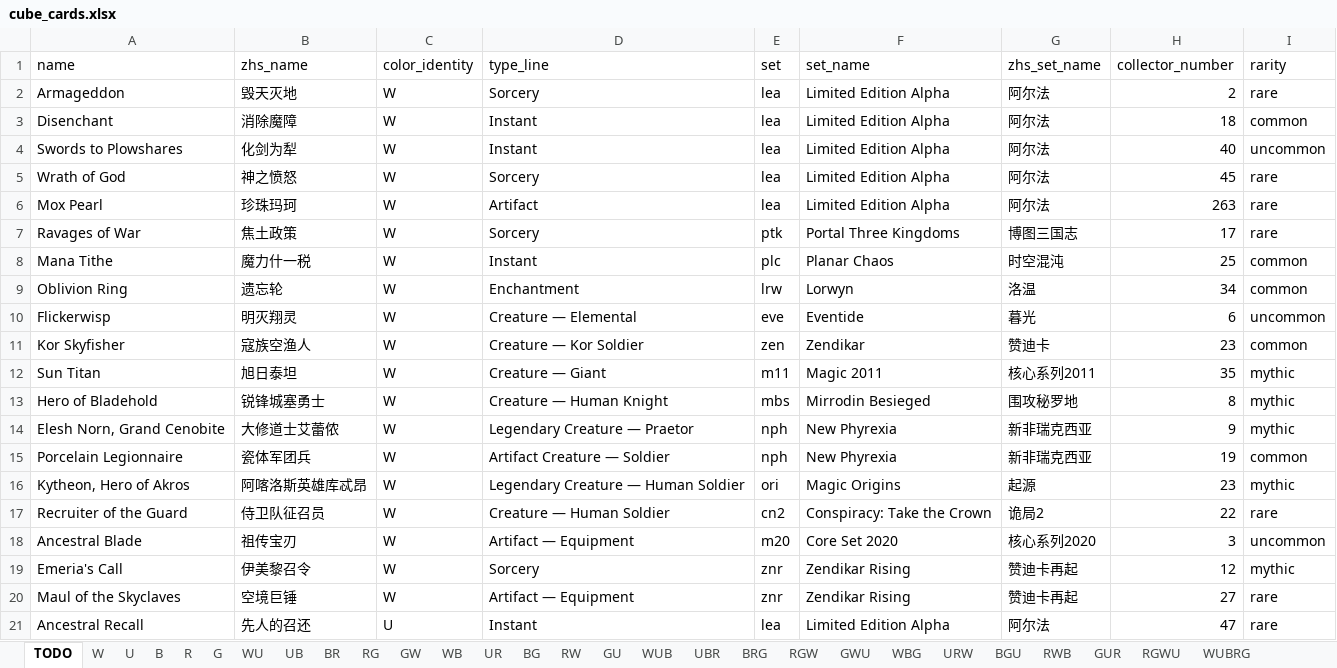
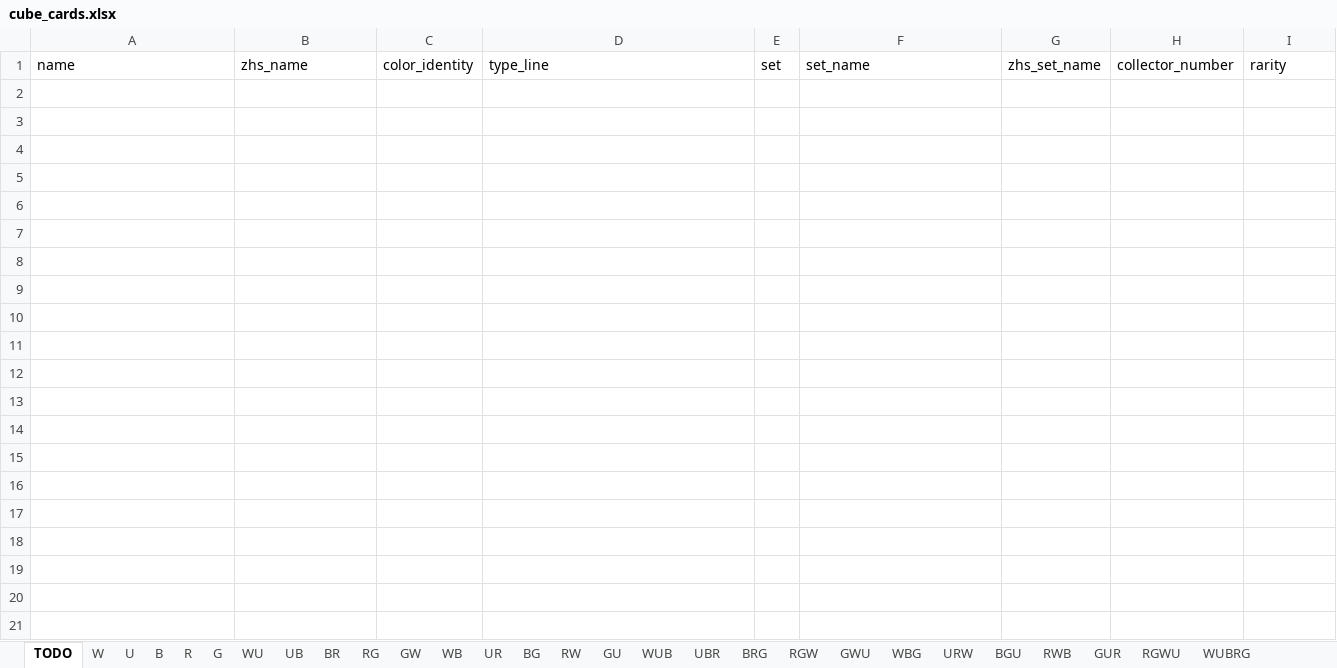
Before and after one commit to RuohengLiu/MTG-CUBE, an Excel workbook: cube_cards.xlsx, sheet TODO, drawn as a sheet; only a part is shown; values as stored, in another font and other column widths than the file's, no borders; the diff covers the shown part only; the diff names each change by its address in the sheet, - before the commit and + after, or states it on an @@ line.

Commit message:
Update cube_cards.xlsx

```diff
--- a/cube_cards.xlsx (sheet TODO)
+++ b/cube_cards.xlsx (sheet TODO)
-row 2: Armageddon | 毁天灭地 | W | Sorcery | lea | Limited Edition Alpha | 阿尔法 | 2 | rare
-row 3: Disenchant | 消除魔障 | W | Instant | lea | Limited Edition Alpha | 阿尔法 | 18 | common
-row 4: Swords to Plowshares | 化剑为犁 | W | Instant | lea | Limited Edition Alpha | 阿尔法 | 40 | uncommon
-row 5: Wrath of God | 神之愤怒 | W | Sorcery | lea | Limited Edition Alpha | 阿尔法 | 45 | rare
-row 6: Mox Pearl | 珍珠玛珂 | W | Artifact | lea | Limited Edition Alpha | 阿尔法 | 263 | rare
-row 7: Ravages of War | 焦土政策 | W | Sorcery | ptk | Portal Three Kingdoms | 博图三国志 | 17 | rare
-row 8: Mana Tithe | 魔力什一税 | W | Instant | plc | Planar Chaos | 时空混沌 | 25 | common
-row 9: Oblivion Ring | 遗忘轮 | W | Enchantment | lrw | Lorwyn | 洛温 | 34 | common
-row 10: Flickerwisp | 明灭翔灵 | W | Creature — Elemental | eve | Eventide | 暮光 | 6 | uncommon
-row 11: Kor Skyfisher | 寇族空渔人 | W | Creature — Kor Soldier | zen | Zendikar | 赞迪卡 | 23 | common
-row 12: Sun Titan | 旭日泰坦 | W | Creature — Giant | m11 | Magic 2011 | 核心系列2011 | 35 | mythic
-row 13: Hero of Bladehold | 锐锋城塞勇士 | W | Creature — Human Knight | mbs | Mirrodin Besieged | 围攻秘罗地 | 8 | mythic
-row 14: Elesh Norn, Grand Cenobite | 大修道士艾蕾侬 | W | Legendary Creature — Praetor | nph | New Phyrexia | 新非瑞克西亚 | 9 | mythic
-row 15: Porcelain Legionnaire | 瓷体军团兵 | W | Artifact Creature — Soldier | nph | New Phyrexia | 新非瑞克西亚 | 19 | common
-row 16: Kytheon, Hero of Akros | 阿喀洛斯英雄库忒昂 | W | Legendary Creature — Human Soldier | ori | Magic Origins | 起源 | 23 | mythic
-row 17: Recruiter of the Guard | 侍卫队征召员 | W | Creature — Human Soldier | cn2 | Conspiracy: Take the Crown | 诡局2 | 22 | rare
-row 18: Ancestral Blade | 祖传宝刃 | W | Artifact — Equipment | m20 | Core Set 2020 | 核心系列2020 | 3 | uncommon
-row 19: Emeria's Call | 伊美黎召令 | W | Sorcery | znr | Zendikar Rising | 赞迪卡再起 | 12 | mythic
-row 20: Maul of the Skyclaves | 空境巨锤 | W | Artifact — Equipment | znr | Zendikar Rising | 赞迪卡再起 | 27 | rare
-row 21: Ancestral Recall | 先人的召还 | U | Instant | lea | Limited Edition Alpha | 阿尔法 | 47 | rare
```
Also changed, not shown: 129 removed rows elsewhere in this sheet, sheet W, sheet B, sheet R, sheet G, sheet C - Artifact, sheet U, 6 more sheets.
